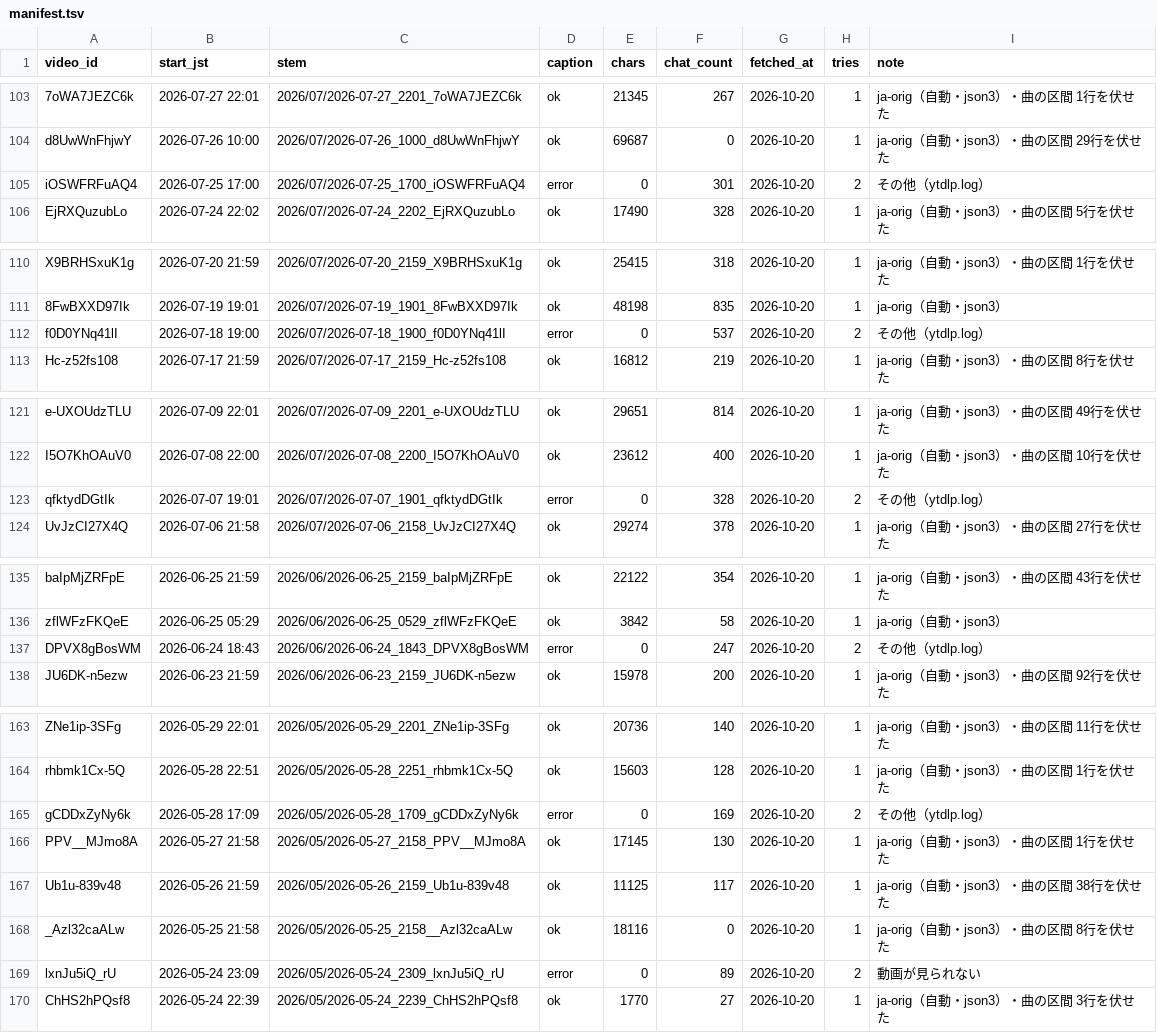
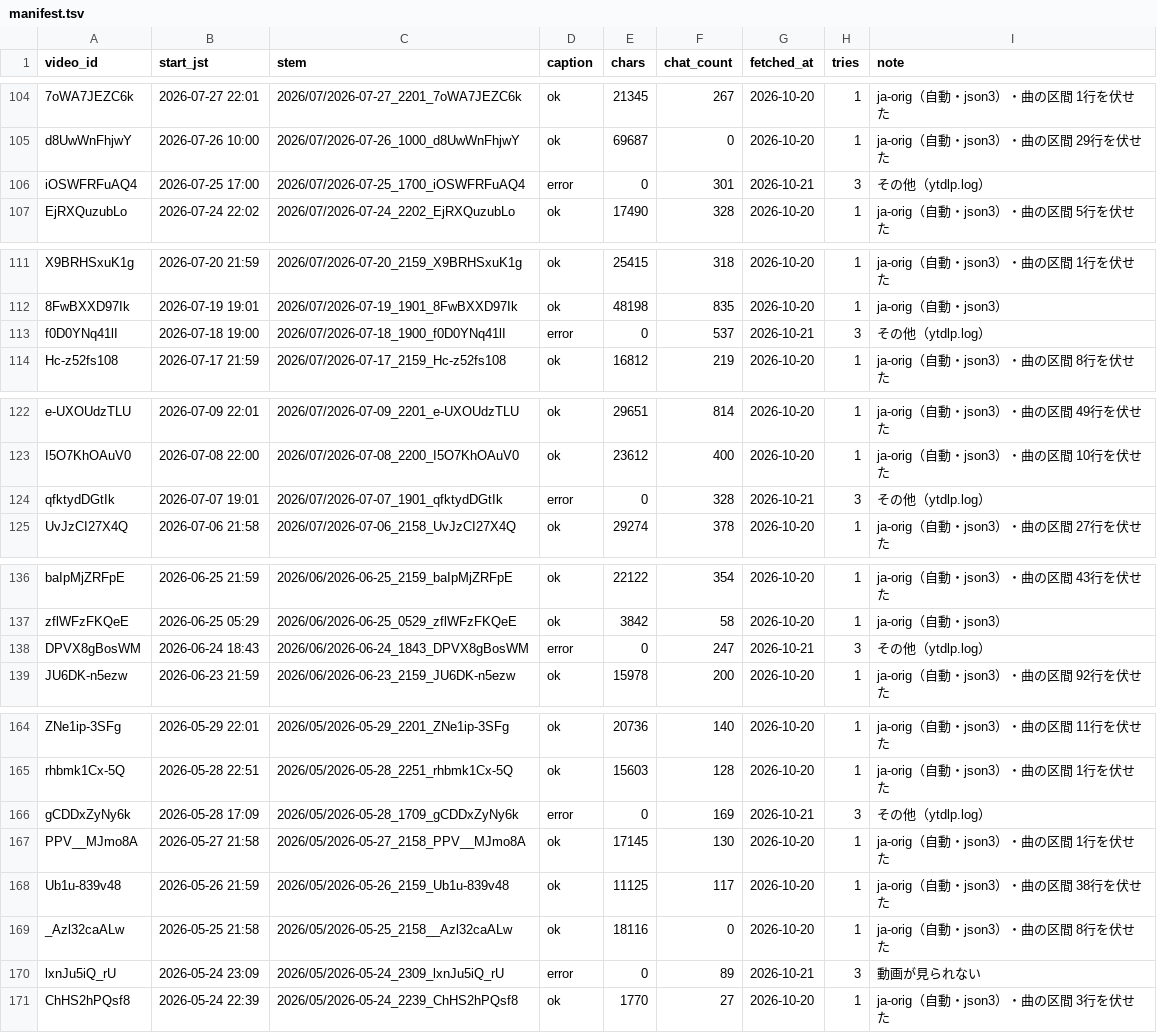
Before and after one commit to Ayato-kosaka/live-streaming, a TSV file: streams/manifest.tsv, drawn as a sheet; only a part is shown, gaps mark what is left out; addresses are those after the commit; the diff covers the shown part only; the diff names each change by its address in the sheet, - before the commit and + after, or states it on an @@ line.

```diff
--- a/streams/manifest.tsv
+++ b/streams/manifest.tsv
-G106 (fetched_at): 2026-10-20
+G106 (fetched_at): 2026-10-21
-H106 (tries): 2
+H106 (tries): 3
-G113 (fetched_at): 2026-10-20
+G113 (fetched_at): 2026-10-21
-H113 (tries): 2
+H113 (tries): 3
-G124 (fetched_at): 2026-10-20
+G124 (fetched_at): 2026-10-21
-H124 (tries): 2
+H124 (tries): 3
-G138 (fetched_at): 2026-10-20
+G138 (fetched_at): 2026-10-21
-H138 (tries): 2
+H138 (tries): 3
-G166 (fetched_at): 2026-10-20
+G166 (fetched_at): 2026-10-21
-H166 (tries): 2
+H166 (tries): 3
-G170 (fetched_at): 2026-10-20
+G170 (fetched_at): 2026-10-21
-H170 (tries): 2
+H170 (tries): 3
```
Also changed, not shown: 16 added rows and 8 edited cells elsewhere in this file, 30 other files.
